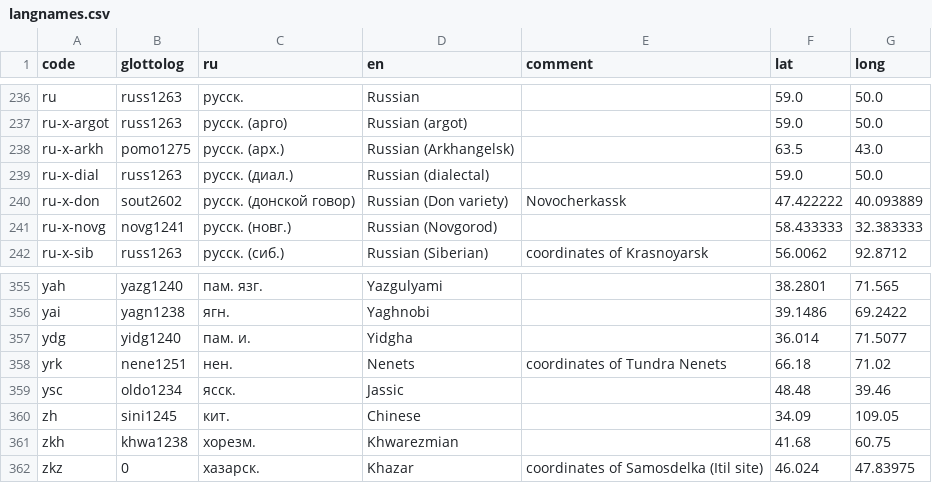
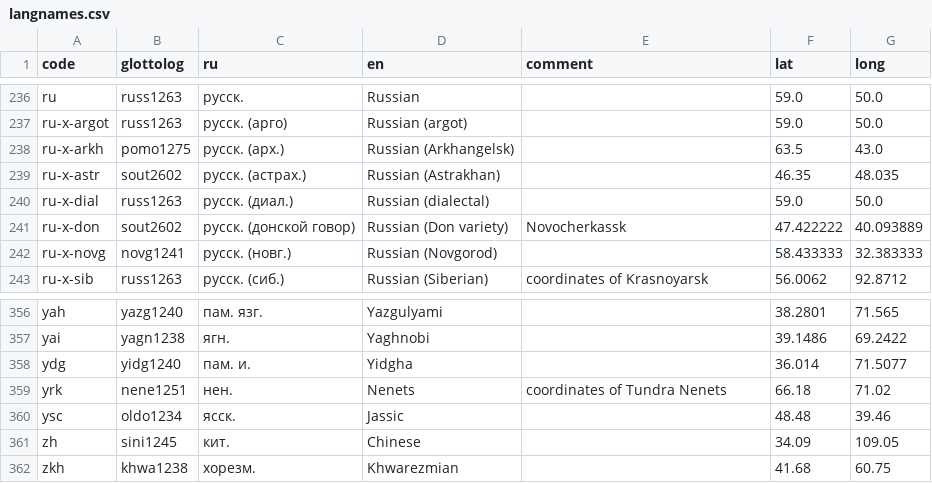
Before and after one commit to abaevdict/abaev-tei-oxygen, a CSV file: css/langnames.csv, drawn as a sheet; only a part is shown, gaps mark what is left out.

Commit message:
added Astrakhan Russian

```diff
--- a/css/langnames.csv
+++ b/css/langnames.csv
@@ -238,2 +238,3 @@ ru-x-argot,russ1263,русск. (арго),Russian (argot),,59.0,50.0
 ru-x-arkh,pomo1275,русск. (арх.),Russian (Arkhangelsk),,63.5,43.0
+ru-x-astr,sout2602,русск. (астрах.),Russian (Astrakhan),,46.35,48.035
 ru-x-dial,russ1263,русск. (диал.),Russian (dialectal),,59.0,50.0
@@ -361,2 +362 @@ zh,sini1245,кит.,Chinese,,34.09,109.05
 zkh,khwa1238,хорезм.,Khwarezmian,,41.68,60.75
-zkz,0,хазарск.,Khazar,coordinates of Samosdelka (Itil site),46.024,47.83975
```
Also changed, not shown: 2 other files.
